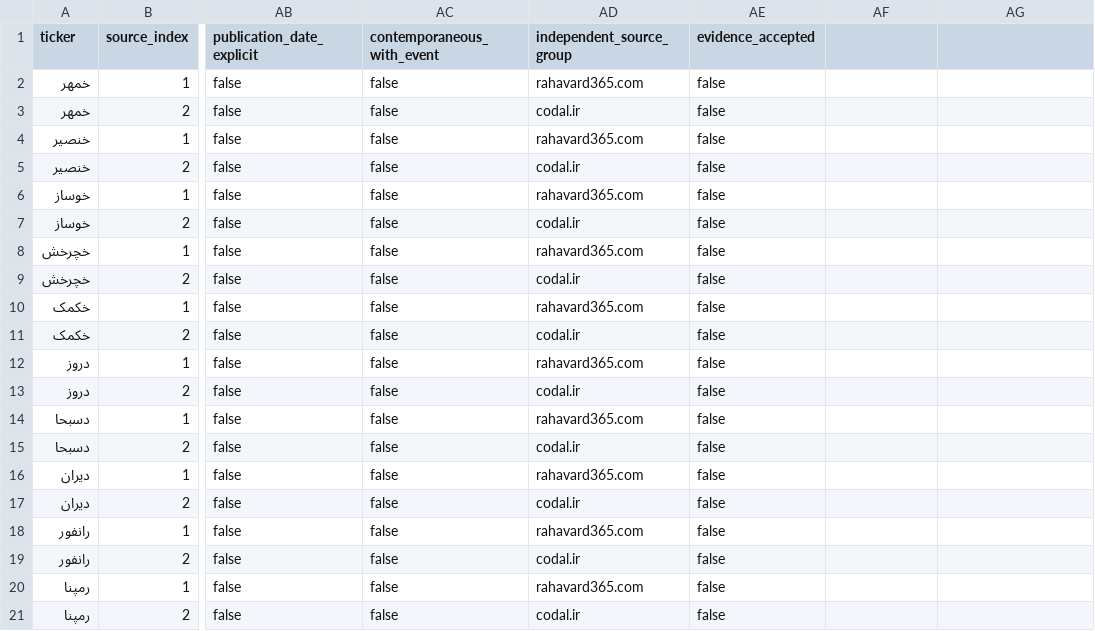
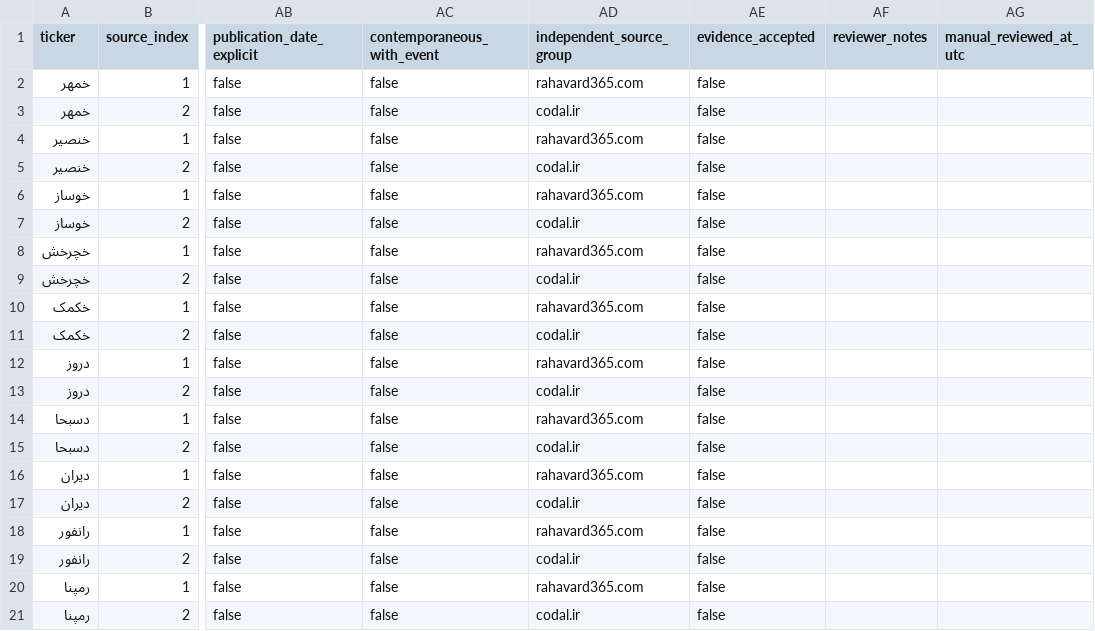
Before and after one commit to abtinasg/papermali, a CSV file: project/stage124/batch02_parts/part03_source_provenance_10tickers.csv, drawn as a sheet; only a part is shown, gaps mark what is left out; the diff names each change by its address in the sheet, - before the commit and + after, or states it on an @@ line.

```diff
--- a/project/stage124/batch02_parts/part03_source_provenance_10tickers.csv
+++ b/project/stage124/batch02_parts/part03_source_provenance_10tickers.csv
-AF1: (empty)
+AF1: reviewer_notes
-AG1: (empty)
+AG1: manual_reviewed_at_utc
```
Also changed, not shown: 5 other files.
